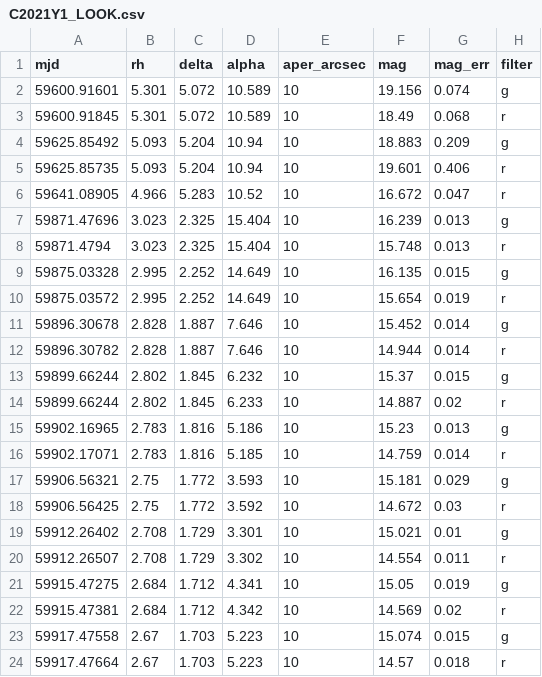
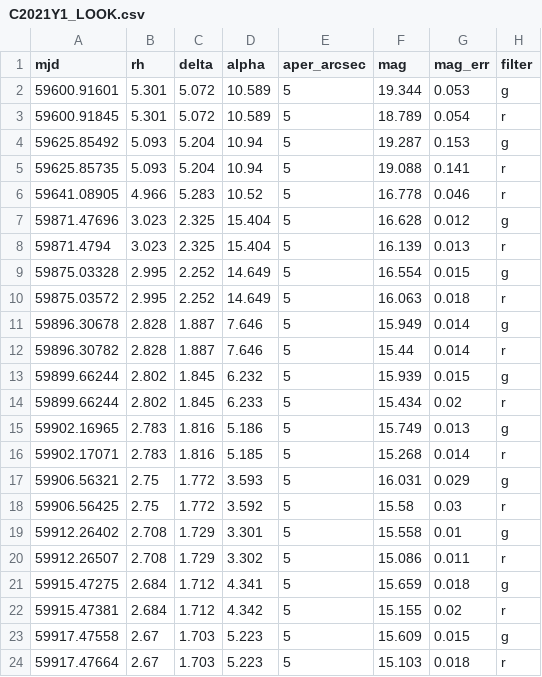
Before and after one commit to JulienPeloton/activity-for-brokers, a CSV file: data/C2021Y1_LOOK.csv, drawn as a sheet; only a part is shown; the diff covers the shown part only.

```diff
--- a/data/C2021Y1_LOOK.csv
+++ b/data/C2021Y1_LOOK.csv
@@ -1,24 +1,24 @@
 mjd,rh,delta,alpha,aper_arcsec,mag,mag_err,filter
-59600.91601,5.301,5.072,10.589,10,19.156,0.074,g
-59600.91845,5.301,5.072,10.589,10,18.49,0.068,r
-59625.85492,5.093,5.204,10.94,10,18.883,0.209,g
-59625.85735,5.093,5.204,10.94,10,19.601,0.406,r
-59641.08905,4.966,5.283,10.52,10,16.672,0.047,r
-59871.47696,3.023,2.325,15.404,10,16.239,0.013,g
-59871.4794,3.023,2.325,15.404,10,15.748,0.013,r
-59875.03328,2.995,2.252,14.649,10,16.135,0.015,g
-59875.03572,2.995,2.252,14.649,10,15.654,0.019,r
-59896.30678,2.828,1.887,7.646,10,15.452,0.014,g
-59896.30782,2.828,1.887,7.646,10,14.944,0.014,r
-59899.66244,2.802,1.845,6.232,10,15.37,0.015,g
-59899.66244,2.802,1.845,6.233,10,14.887,0.02,r
-59902.16965,2.783,1.816,5.186,10,15.23,0.013,g
-59902.17071,2.783,1.816,5.185,10,14.759,0.014,r
-59906.56321,2.75,1.772,3.593,10,15.181,0.029,g
-59906.56425,2.75,1.772,3.592,10,14.672,0.03,r
-59912.26402,2.708,1.729,3.301,10,15.021,0.01,g
-59912.26507,2.708,1.729,3.302,10,14.554,0.011,r
-59915.47275,2.684,1.712,4.341,10,15.05,0.019,g
-59915.47381,2.684,1.712,4.342,10,14.569,0.02,r
-59917.47558,2.67,1.703,5.223,10,15.074,0.015,g
-59917.47664,2.67,1.703,5.223,10,14.57,0.018,r
+59600.91601,5.301,5.072,10.589,5,19.344,0.053,g
+59600.91845,5.301,5.072,10.589,5,18.789,0.054,r
+59625.85492,5.093,5.204,10.94,5,19.287,0.153,g
+59625.85735,5.093,5.204,10.94,5,19.088,0.141,r
+59641.08905,4.966,5.283,10.52,5,16.778,0.046,r
+59871.47696,3.023,2.325,15.404,5,16.628,0.012,g
+59871.4794,3.023,2.325,15.404,5,16.139,0.013,r
+59875.03328,2.995,2.252,14.649,5,16.554,0.015,g
+59875.03572,2.995,2.252,14.649,5,16.063,0.018,r
+59896.30678,2.828,1.887,7.646,5,15.949,0.014,g
+59896.30782,2.828,1.887,7.646,5,15.44,0.014,r
+59899.66244,2.802,1.845,6.232,5,15.939,0.015,g
+59899.66244,2.802,1.845,6.233,5,15.434,0.02,r
+59902.16965,2.783,1.816,5.186,5,15.749,0.013,g
+59902.17071,2.783,1.816,5.185,5,15.268,0.014,r
+59906.56321,2.75,1.772,3.593,5,16.031,0.029,g
+59906.56425,2.75,1.772,3.592,5,15.58,0.03,r
+59912.26402,2.708,1.729,3.301,5,15.558,0.01,g
+59912.26507,2.708,1.729,3.302,5,15.086,0.011,r
+59915.47275,2.684,1.712,4.341,5,15.659,0.018,g
+59915.47381,2.684,1.712,4.342,5,15.155,0.02,r
+59917.47558,2.67,1.703,5.223,5,15.609,0.015,g
+59917.47664,2.67,1.703,5.223,5,15.103,0.018,r
```
Also changed, not shown: 131 edited cells elsewhere in this file, data/C2021S3_LOOK.csv.
